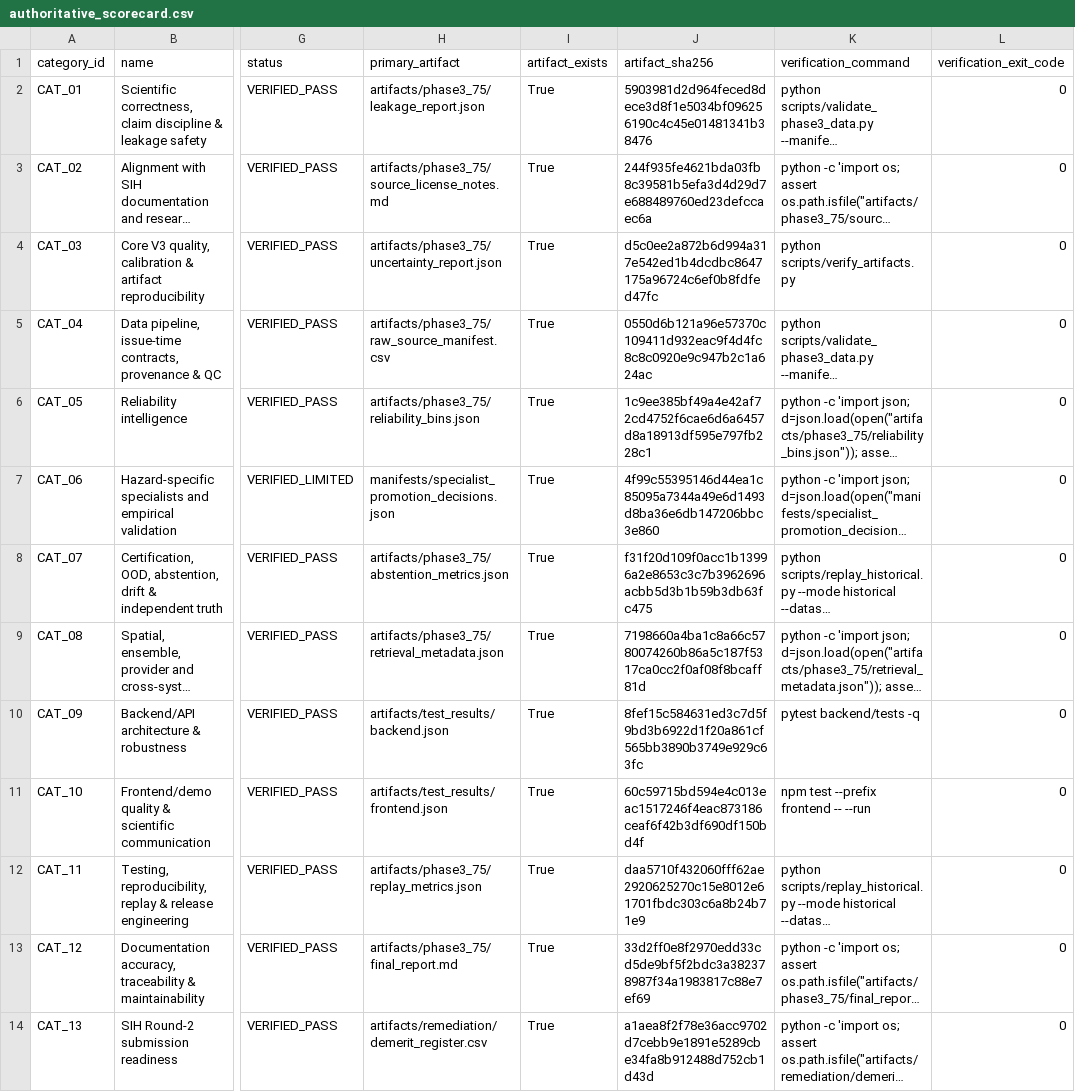
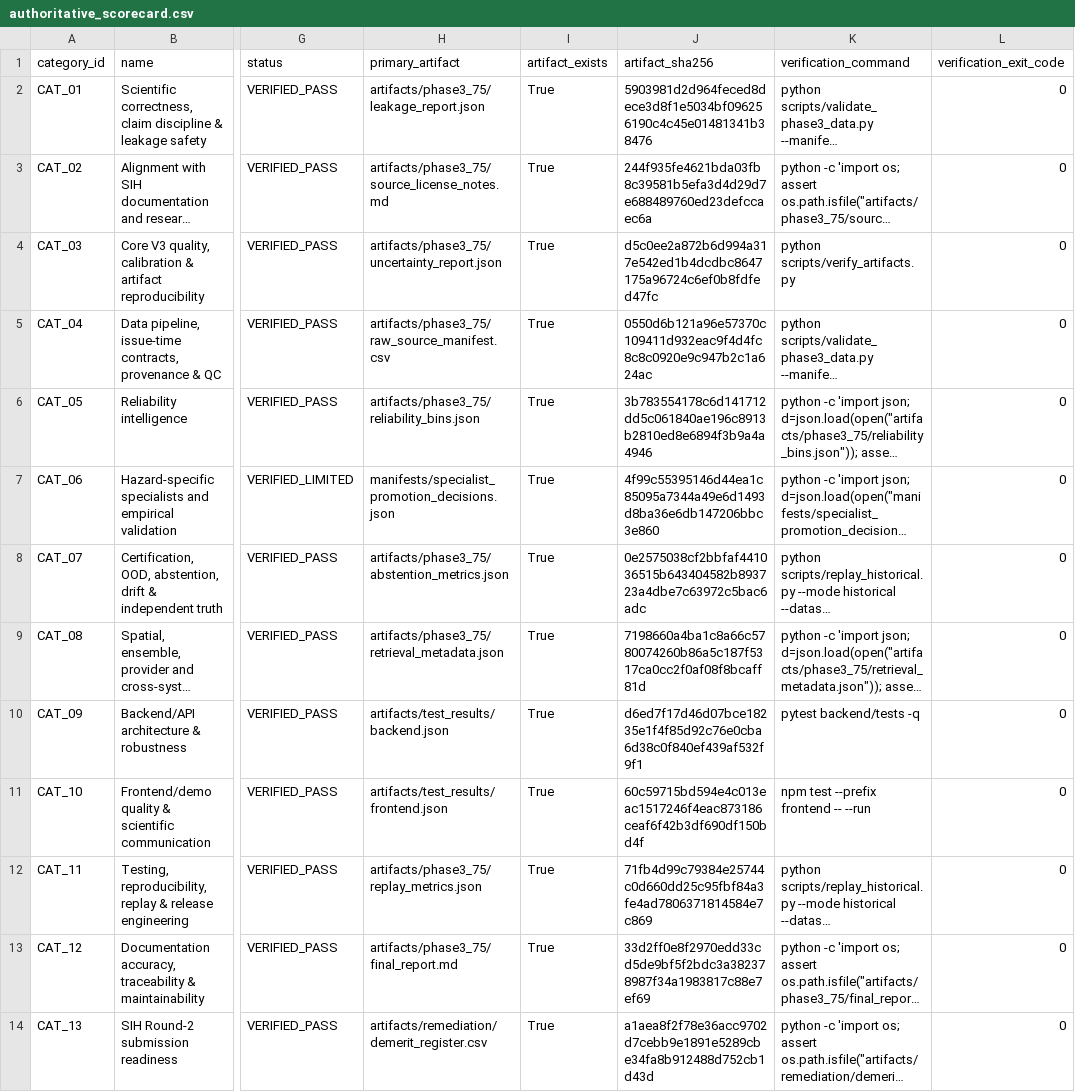
Before and after one commit to RupanjanDutta2006/Veyra-Version_3, a CSV file: artifacts/authoritative_scorecard.csv, drawn as a sheet; only a part is shown, gaps mark what is left out; long unchanged cells end in …; the diff names each change by its address in the sheet, - before the commit and + after, or states it on an @@ line.

```diff
--- a/artifacts/authoritative_scorecard.csv
+++ b/artifacts/authoritative_scorecard.csv
-J6 (artifact_sha256): 1c9ee385bf49a4e42af72cd4752f6cae6d6a6457d8a18913df595e797fb228c1
+J6 (artifact_sha256): 3b783554178c6d141712dd5c061840ae196c8913b2810ed8e6894f3b9a4a4946
-J8 (artifact_sha256): f31f20d109f0acc1b13996a2e8653c3c7b3962696acbb5d3b1b59b3db63fc475
+J8 (artifact_sha256): 0e2575038cf2bbfaf441036515b643404582b893723a4dbe7c63972c5bac6adc
-J10 (artifact_sha256): 8fef15c584631ed3c7d5f9bd3b6922d1f20a861cf565bb3890b3749e929c63fc
+J10 (artifact_sha256): d6ed7f17d46d07bce18235e1f4f85d92c76e0cba6d38c0f840ef439af532f9f1
-J12 (artifact_sha256): daa5710f432060fff62ae2920625270c15e8012e61701fbdc303c6a8b24b71e9
+J12 (artifact_sha256): 71fb4d99c79384e25744c0d660dd25c95fbf84a3fe4ad7806371814584e7c869
```
Also changed, not shown: 39 other files.
